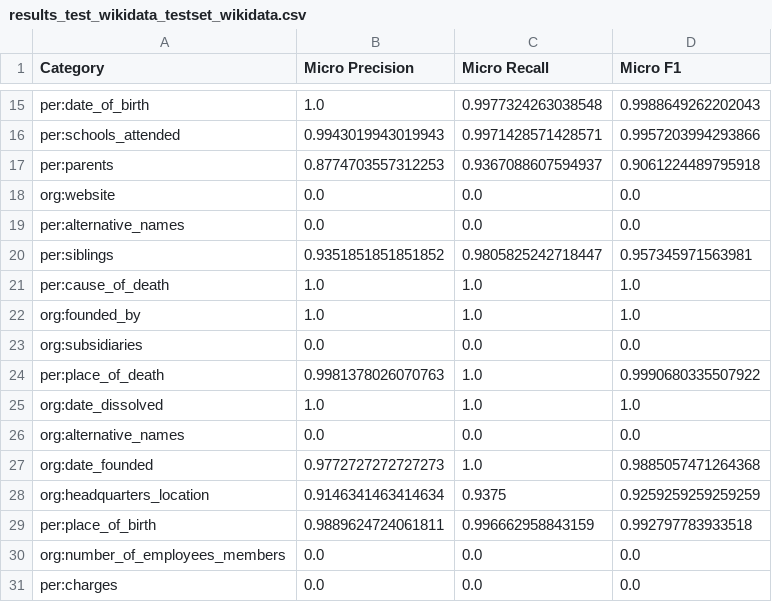
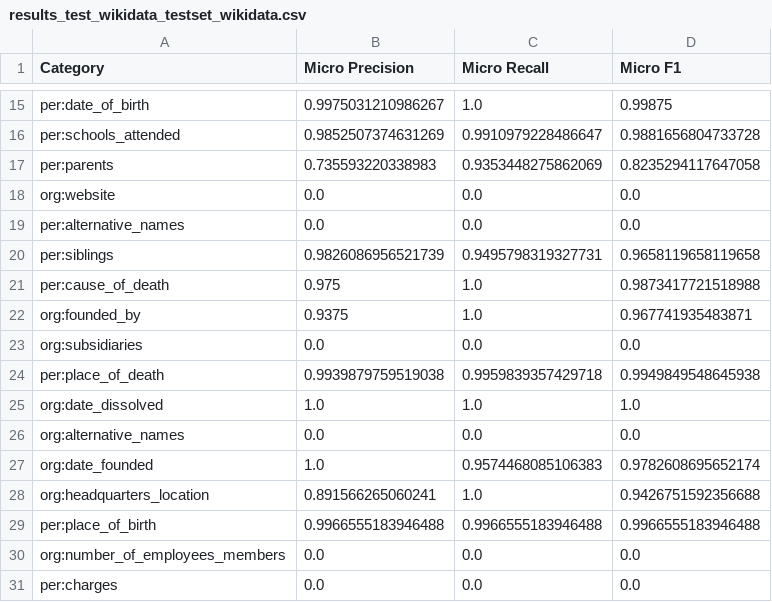
Before and after one commit to ignacioct/EHUMasterThesis, a CSV file: fine-tuning/results_test_wikidata_testset_wikidata.csv, drawn as a sheet; only a part is shown, gaps mark what is left out; the diff covers the shown part only; the diff names each change by its address in the sheet, - before the commit and + after, or states it on an @@ line.

```diff
--- a/fine-tuning/results_test_wikidata_testset_wikidata.csv
+++ b/fine-tuning/results_test_wikidata_testset_wikidata.csv
-B15 (Micro Precision): 1.0
+B15 (Micro Precision): 0.9975031210986267
-C15 (Micro Recall): 0.9977324263038548
+C15 (Micro Recall): 1.0
-D15 (Micro F1): 0.9988649262202043
+D15 (Micro F1): 0.99875
-B16 (Micro Precision): 0.9943019943019943
+B16 (Micro Precision): 0.9852507374631269
-C16 (Micro Recall): 0.9971428571428571
+C16 (Micro Recall): 0.9910979228486647
-D16 (Micro F1): 0.9957203994293866
+D16 (Micro F1): 0.9881656804733728
-B17 (Micro Precision): 0.8774703557312253
+B17 (Micro Precision): 0.735593220338983
-C17 (Micro Recall): 0.9367088607594937
+C17 (Micro Recall): 0.9353448275862069
-D17 (Micro F1): 0.9061224489795918
+D17 (Micro F1): 0.8235294117647058
-B20 (Micro Precision): 0.9351851851851852
+B20 (Micro Precision): 0.9826086956521739
-C20 (Micro Recall): 0.9805825242718447
+C20 (Micro Recall): 0.9495798319327731
-D20 (Micro F1): 0.957345971563981
+D20 (Micro F1): 0.9658119658119658
-B21 (Micro Precision): 1.0
+B21 (Micro Precision): 0.975
-D21 (Micro F1): 1.0
+D21 (Micro F1): 0.9873417721518988
-B22 (Micro Precision): 1.0
+B22 (Micro Precision): 0.9375
-D22 (Micro F1): 1.0
+D22 (Micro F1): 0.967741935483871
-B24 (Micro Precision): 0.9981378026070763
+B24 (Micro Precision): 0.9939879759519038
-C24 (Micro Recall): 1.0
+C24 (Micro Recall): 0.9959839357429718
-D24 (Micro F1): 0.9990680335507922
+D24 (Micro F1): 0.9949849548645938
-B27 (Micro Precision): 0.9772727272727273
+B27 (Micro Precision): 1.0
-C27 (Micro Recall): 1.0
+C27 (Micro Recall): 0.9574468085106383
-D27 (Micro F1): 0.9885057471264368
+D27 (Micro F1): 0.9782608695652174
-B28 (Micro Precision): 0.9146341463414634
+B28 (Micro Precision): 0.891566265060241
-C28 (Micro Recall): 0.9375
+C28 (Micro Recall): 1.0
-D28 (Micro F1): 0.9259259259259259
+D28 (Micro F1): 0.9426751592356688
-B29 (Micro Precision): 0.9889624724061811
+B29 (Micro Precision): 0.9966555183946488
-C29 (Micro Recall): 0.996662958843159
+C29 (Micro Recall): 0.9966555183946488
-D29 (Micro F1): 0.992797783933518
+D29 (Micro F1): 0.9966555183946488
```
Also changed, not shown: 30 edited cells elsewhere in this file, fine-tuning/results_test_wikidata_testset_tacred.csv, 14 other files.
